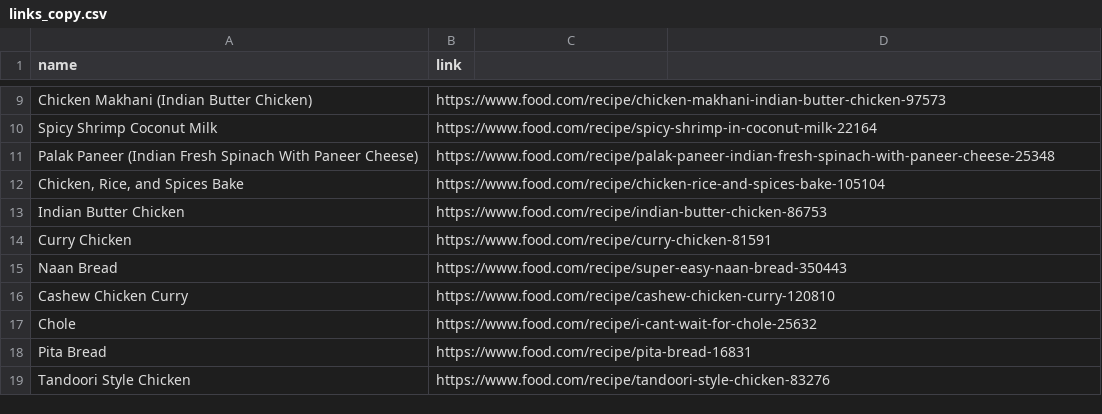
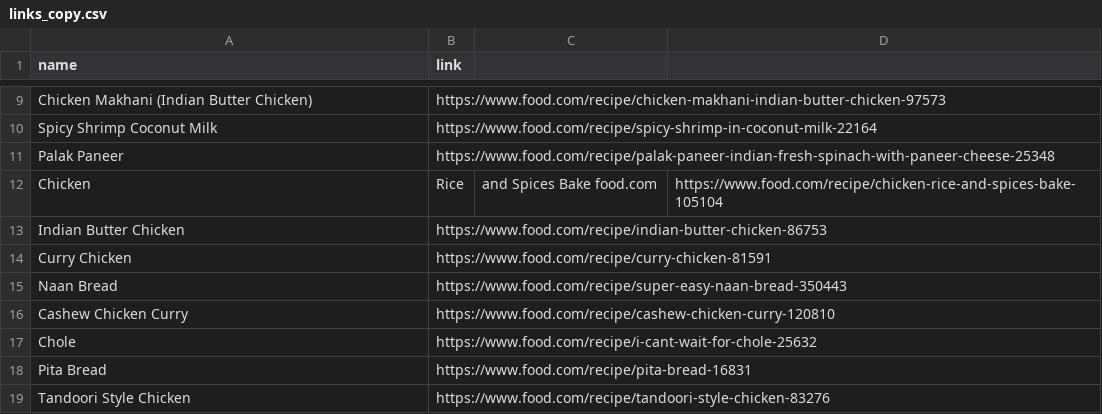
Before and after one commit to Theistic-guy/DEEP-CHEF-PROJECT, a CSV file: arym/csv/links_copy.csv, drawn as a sheet; only a part is shown, gaps mark what is left out.

```diff
--- a/arym/csv/links_copy.csv
+++ b/arym/csv/links_copy.csv
@@ -10,4 +10,4 @@ Chicken Makhani (Indian Butter Chicken),https://www.food.com/recipe/chicken-makh
 Spicy Shrimp Coconut Milk,https://www.food.com/recipe/spicy-shrimp-in-coconut-milk-22164
-Palak Paneer (Indian Fresh Spinach With Paneer Cheese),https://www.food.com/recipe/palak-paneer-indian-fresh-spinach-with-paneer-cheese-25348
-"Chicken, Rice, and Spices Bake",https://www.food.com/recipe/chicken-rice-and-spices-bake-105104
+Palak Paneer,https://www.food.com/recipe/palak-paneer-indian-fresh-spinach-with-paneer-cheese-25348
+Chicken, Rice, and Spices Bake food.com,https://www.food.com/recipe/chicken-rice-and-spices-bake-105104
 Indian Butter Chicken,https://www.food.com/recipe/indian-butter-chicken-86753
```
Also changed, not shown: 2 other files.
